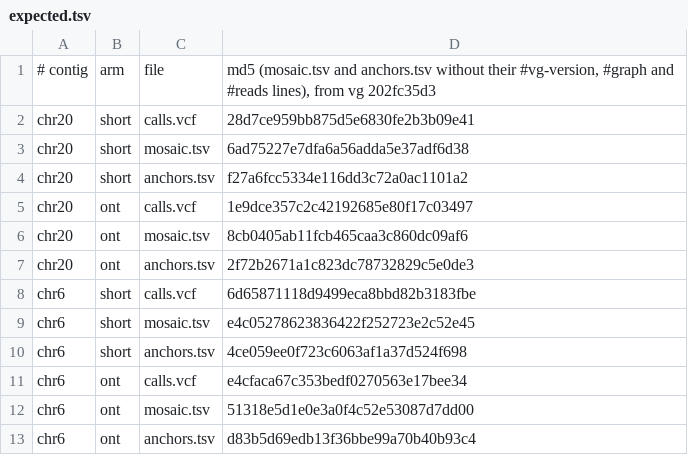
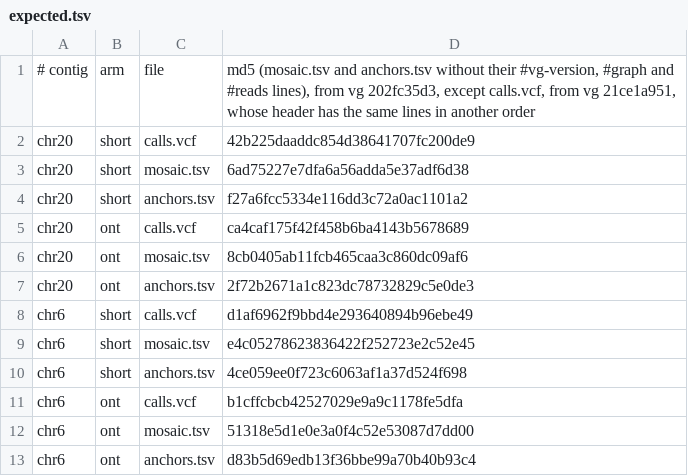
Before and after one commit to vgteam/vg, a TSV file: .claude/skills/call-regression/expected.tsv, drawn as a sheet.

```diff
--- a/.claude/skills/call-regression/expected.tsv
+++ b/.claude/skills/call-regression/expected.tsv
@@ -1,12 +1,12 @@
-# contig	arm	file	md5 (mosaic.tsv and anchors.tsv without their #vg-version, #graph and #reads lines), from vg 202fc35d3
-chr20	short	calls.vcf	28d7ce959bb875d5e6830fe2b3b09e41
+# contig	arm	file	md5 (mosaic.tsv and anchors.tsv without their #vg-version, #graph and #reads lines), from vg 202fc35d3, except calls.vcf, from vg 21ce1a951, whose header has the same lines in another order
+chr20	short	calls.vcf	42b225daaddc854d38641707fc200de9
 chr20	short	mosaic.tsv	6ad75227e7dfa6a56adda5e37adf6d38
 chr20	short	anchors.tsv	f27a6fcc5334e116dd3c72a0ac1101a2
-chr20	ont	calls.vcf	1e9dce357c2c42192685e80f17c03497
+chr20	ont	calls.vcf	ca4caf175f42f458b6ba4143b5678689
 chr20	ont	mosaic.tsv	8cb0405ab11fcb465caa3c860dc09af6
 chr20	ont	anchors.tsv	2f72b2671a1c823dc78732829c5e0de3
-chr6	short	calls.vcf	6d65871118d9499eca8bbd82b3183fbe
+chr6	short	calls.vcf	d1af6962f9bbd4e293640894b96ebe49
 chr6	short	mosaic.tsv	e4c05278623836422f252723e2c52e45
 chr6	short	anchors.tsv	4ce059ee0f723c6063af1a37d524f698
-chr6	ont	calls.vcf	e4cfaca67c353bedf0270563e17bee34
+chr6	ont	calls.vcf	b1cffcbcb42527029e9a9c1178fe5dfa
 chr6	ont	mosaic.tsv	51318e5d1e0e3a0f4c52e53087d7dd00
```
Also changed, not shown: 3 other files.
